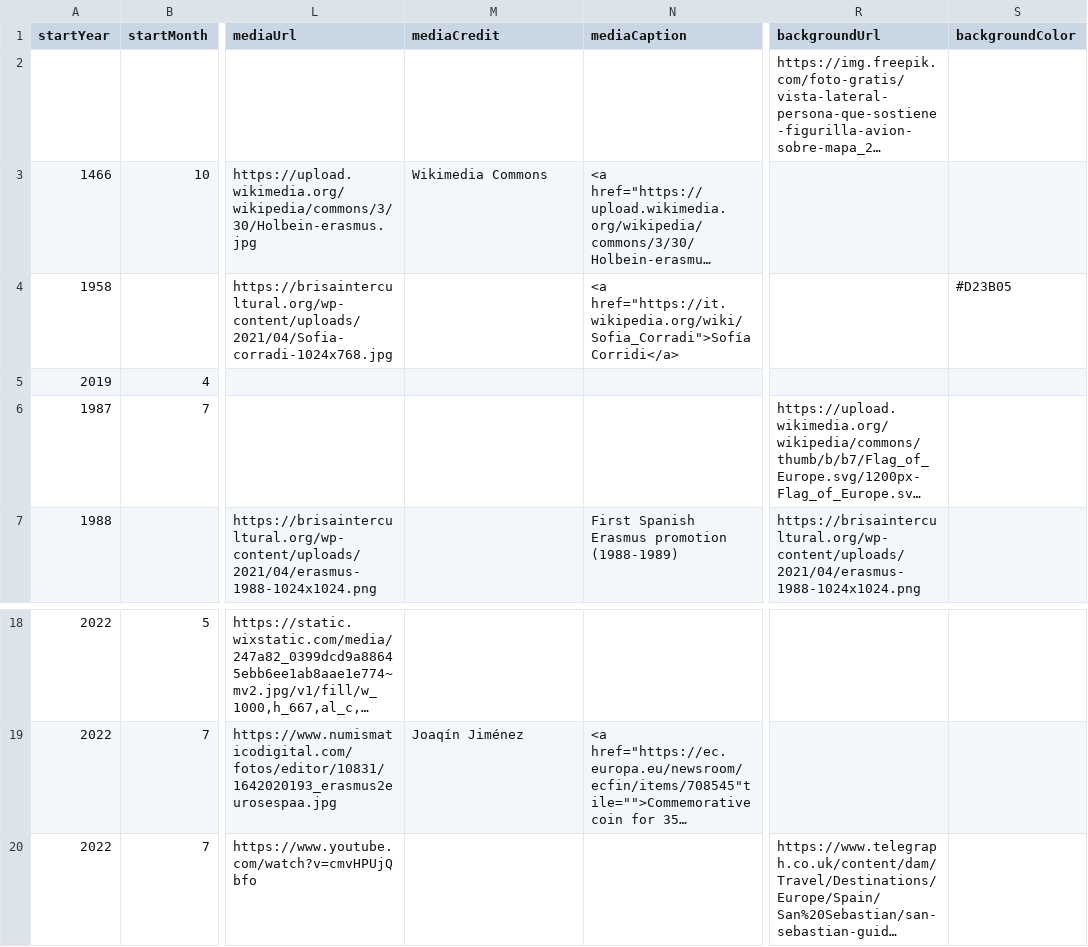
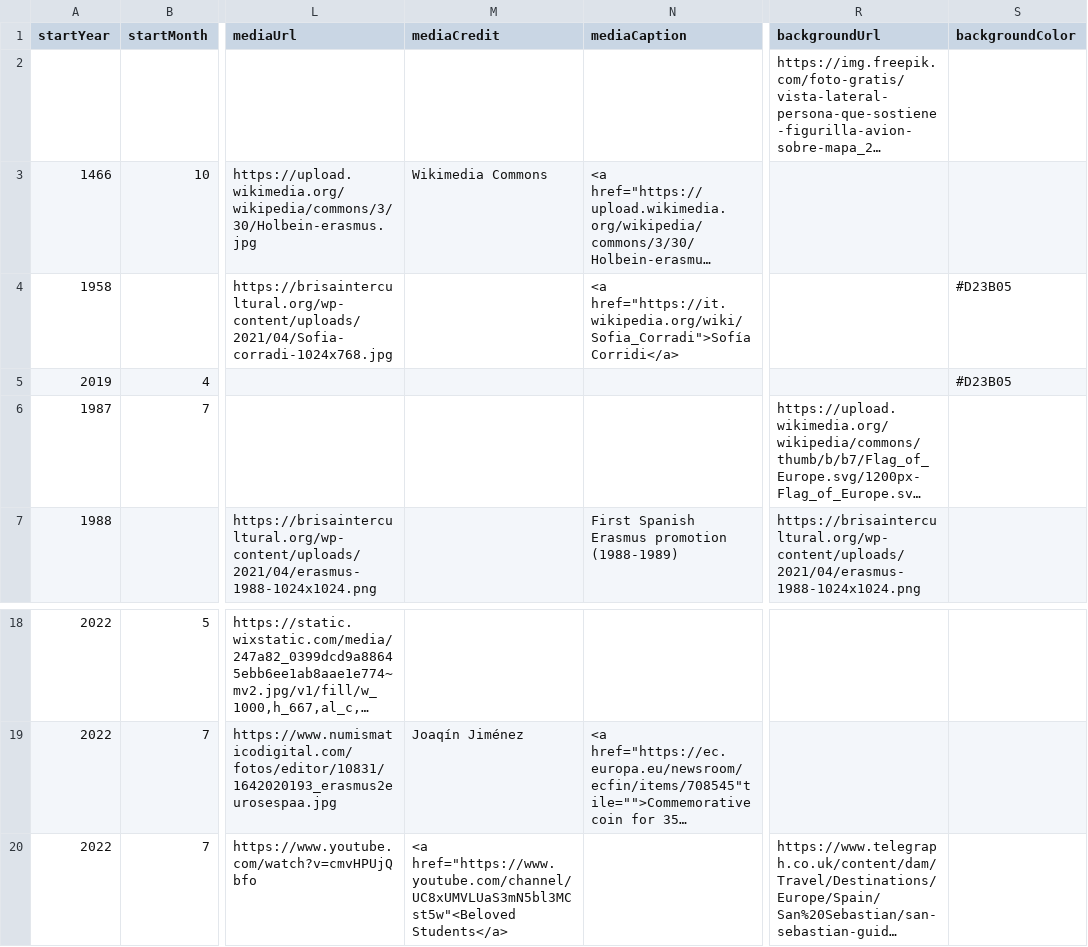
Before and after one commit to DeustoKom/MSGW2022-timeline, a CSV file: docs/groupncs/timeline-data.csv, drawn as a sheet; only a part is shown, gaps mark what is left out; long unchanged cells end in …; the diff names each change by its address in the sheet, - before the commit and + after, or states it on an @@ line.

Commit message:
Add files via upload

```diff
--- a/docs/groupncs/timeline-data.csv
+++ b/docs/groupncs/timeline-data.csv
-S5 (backgroundColor): (empty)
+S5 (backgroundColor): #D23B05
-M20 (mediaCredit): (empty)
+M20 (mediaCredit): <a href="https://www.youtube.com/channel/UC8xUMVLUaS3mN5bl3MCst5w"<Beloved Students</a>
```
